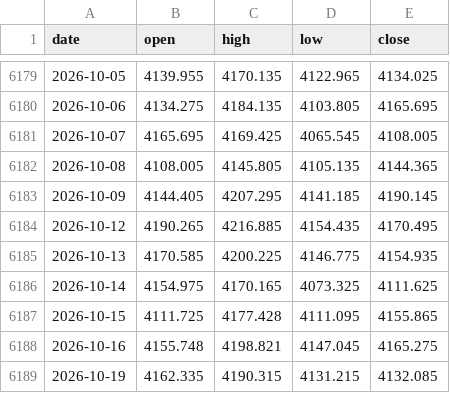
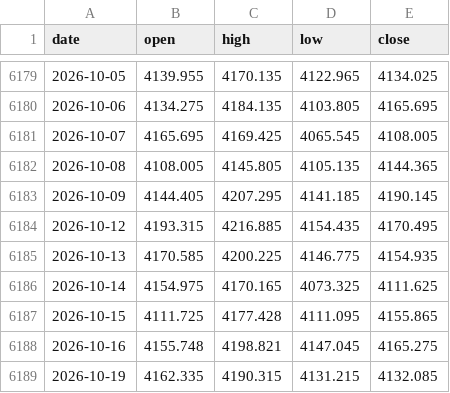
Before and after one commit to AnasKhan2581-star/SmartMoneyBOS, a CSV file: data/xauusd_1d.csv, drawn as a sheet; only a part is shown, gaps mark what is left out.

```diff
--- a/data/xauusd_1d.csv
+++ b/data/xauusd_1d.csv
@@ -6183,3 +6183,3 @@ date,open,high,low,close
 2026-10-09,4144.405,4207.295,4141.185,4190.145
-2026-10-12,4190.265,4216.885,4154.435,4170.495
+2026-10-12,4193.315,4216.885,4154.435,4170.495
 2026-10-13,4170.585,4200.225,4146.775,4154.935
```
